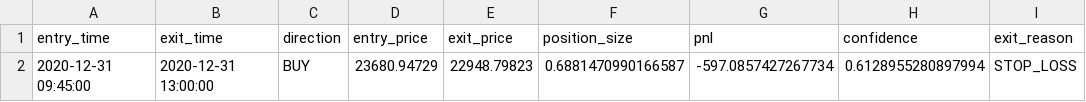
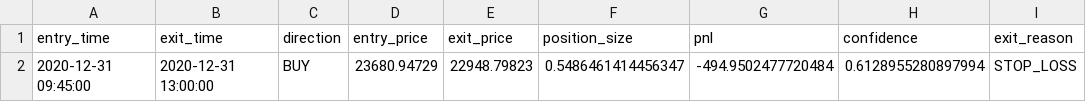
Before and after one commit to Galjoentopper/bot, a CSV file: backtests/BTCEUR/trades.csv, drawn as a sheet; only a part is shown; the diff names each change by its address in the sheet, - before the commit and + after, or states it on an @@ line.

```diff
--- a/backtests/BTCEUR/trades.csv
+++ b/backtests/BTCEUR/trades.csv
-F2 (position_size): 0.6881470990166587
+F2 (position_size): 0.5486461414456347
-G2 (pnl): -597.0857427267734
+G2 (pnl): -494.9502477720484
```
Also changed, not shown: backtests/BTCEUR/equity_curve.csv, 6 other files.
